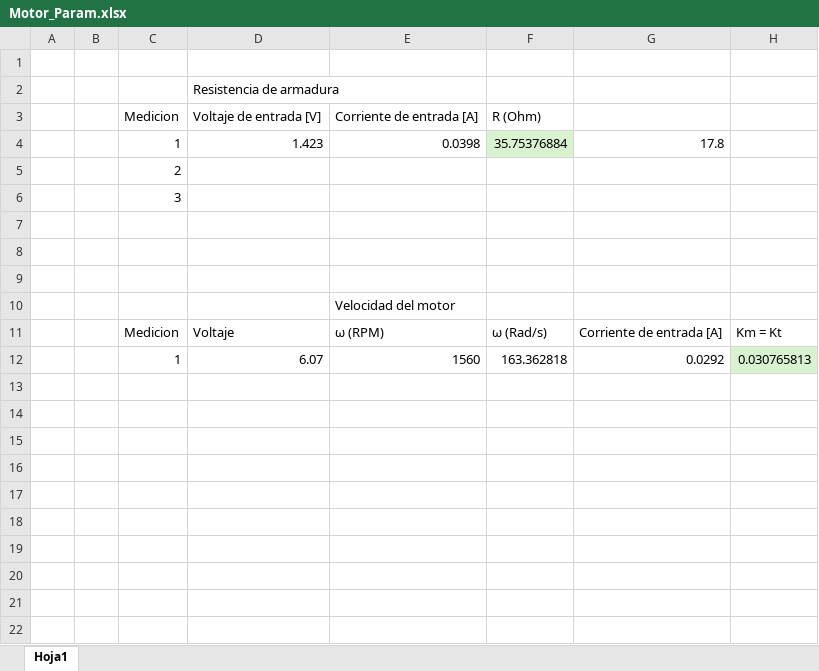
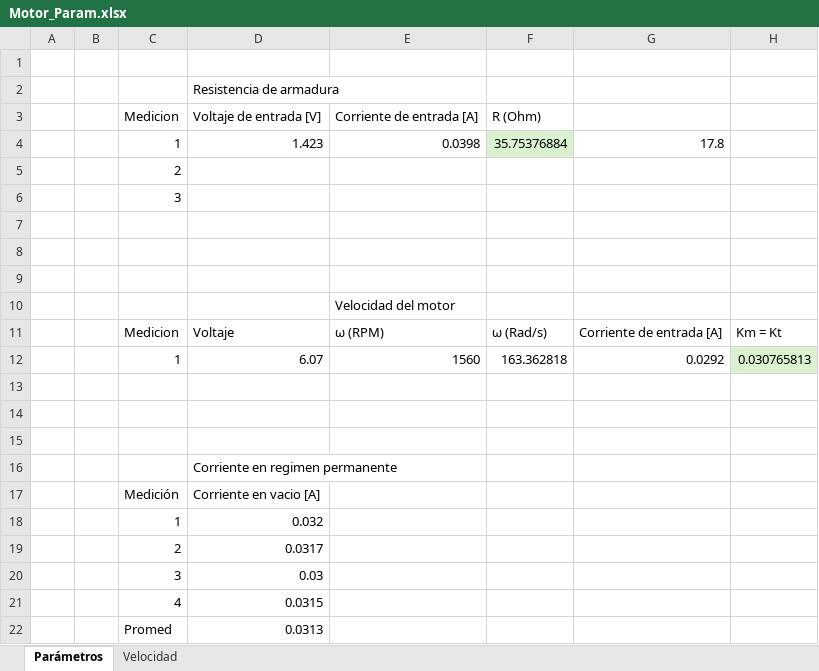
Before and after one commit to Danis1402/PID_Control_SCA2, an Excel workbook: Motor_Param.xlsx, sheet Parámetros, drawn as a sheet; values as stored, in another font and other column widths than the file's, no borders; the diff names each change by its address in the sheet, - before the commit and + after, or states it on an @@ line.

```diff
--- a/Motor_Param.xlsx (sheet Parámetros)
+++ b/Motor_Param.xlsx (sheet Parámetros)
-sheet tab: Hoja1
+sheet tab: Parámetros
+sheet tab: Velocidad
+row 13: (empty)
+row 14: (empty)
+row 15: (empty)
+row 16:  |  |  | Corriente en regimen permanente
+row 17:  |  | Medición | Corriente en vacio [A]
+row 18:  |  | 1 | 0.032
+row 19:  |  | 2 | 0.0317
+row 20:  |  | 3 | 0.03
+row 21:  |  | 4 | 0.0315
+row 22:  |  | Promed | 0.0313
```
Also changed, not shown: charts or pictures, 6 other files.
